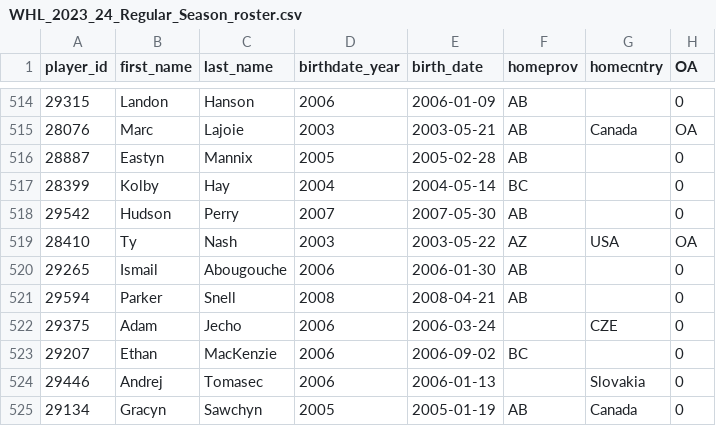
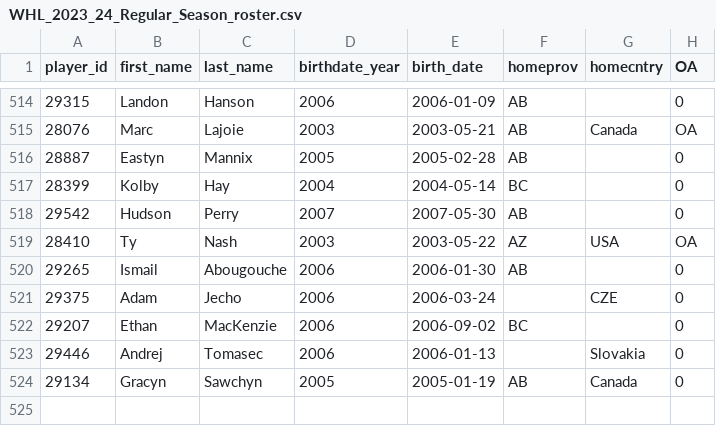
Before and after one commit to lennonay/Prospect_scraper, a CSV file: data/roster/WHL_2023_24_Regular_Season_roster.csv, drawn as a sheet; only a part is shown, gaps mark what is left out.

```diff
--- a/data/roster/WHL_2023_24_Regular_Season_roster.csv
+++ b/data/roster/WHL_2023_24_Regular_Season_roster.csv
@@ -520,3 +520,2 @@ player_id,first_name,last_name,birthdate_year,birth_date,homeprov,homecntry,OA
 29265,Ismail,Abougouche,2006,2006-01-30,AB,,0
-29594,Parker,Snell,2008,2008-04-21,AB,,0
 29375,Adam,Jecho,2006,2006-03-24,,CZE,0
```
Also changed, not shown: 2 other files.
